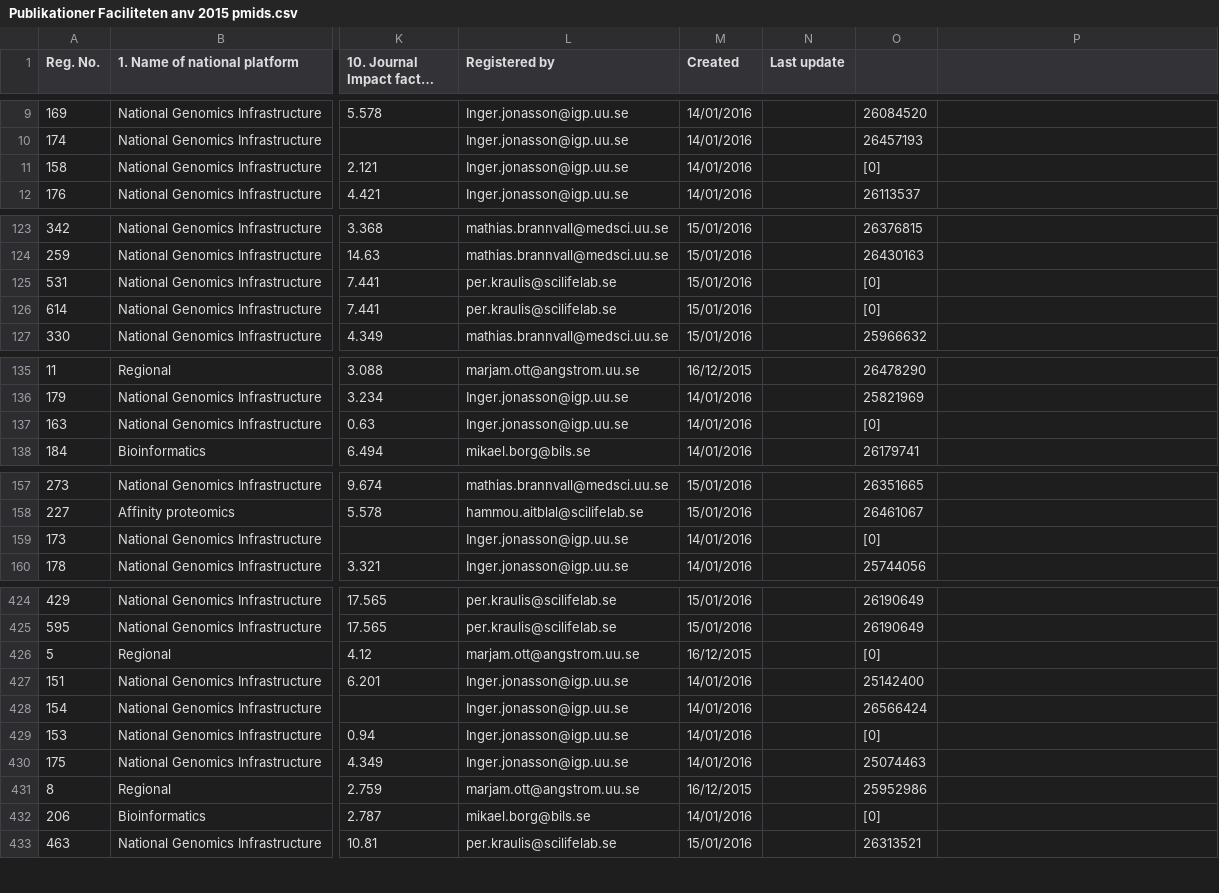
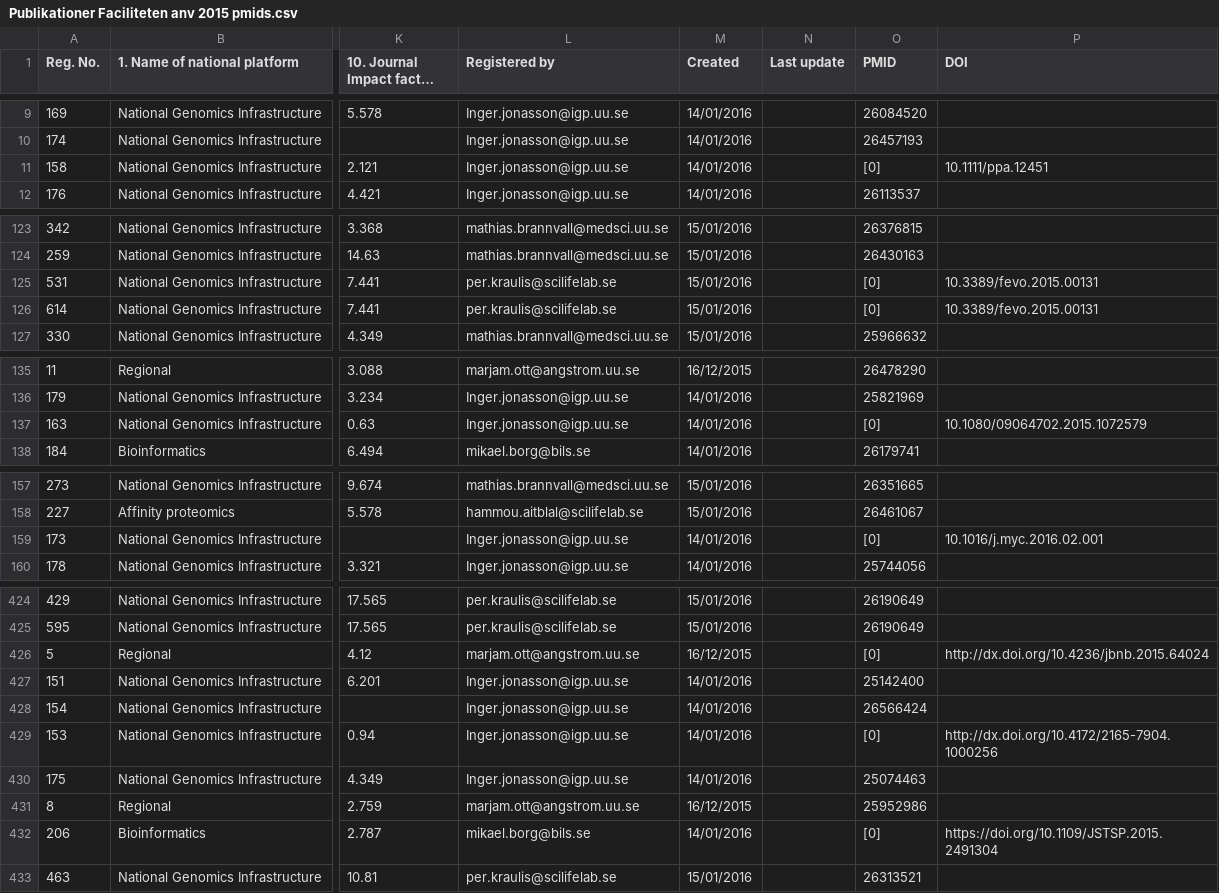
Before and after one commit to ScilifelabDataCentre/Publications, a CSV file: publications/scilifelab/2015/Publikationer Faciliteten anv 2015 pmids.csv, drawn as a sheet; only a part is shown, gaps mark what is left out; long unchanged cells end in …; the diff covers the shown part only; the diff names each change by its address in the sheet, - before the commit and + after, or states it on an @@ line.

```diff
--- a/publications/scilifelab/2015/Publikationer Faciliteten anv 2015 pmids.csv
+++ b/publications/scilifelab/2015/Publikationer Faciliteten anv 2015 pmids.csv
-O1: (empty)
+O1: PMID
-P1: (empty)
+P1: DOI
-P11 (DOI): (empty)
+P11 (DOI): 10.1111/ppa.12451
-P125:P126 (DOI): (empty)
+P125:P126 (DOI): 10.3389/fevo.2015.00131
-P137 (DOI): (empty)
+P137 (DOI): 10.1080/09064702.2015.1072579
-P159 (DOI): (empty)
+P159 (DOI): 10.1016/j.myc.2016.02.001
-P426 (DOI): (empty)
+P426 (DOI): http://dx.doi.org/10.4236/jbnb.2015.64024
-P429 (DOI): (empty)
+P429 (DOI): http://dx.doi.org/10.4172/2165-7904.1000256
-P432 (DOI): (empty)
+P432 (DOI): https://doi.org/10.1109/JSTSP.2015.2491304
```
Also changed, not shown: 7 edited cells elsewhere in this file, 3 other files.
